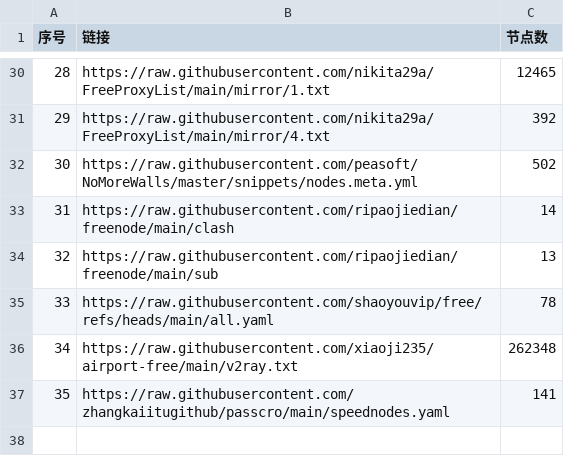
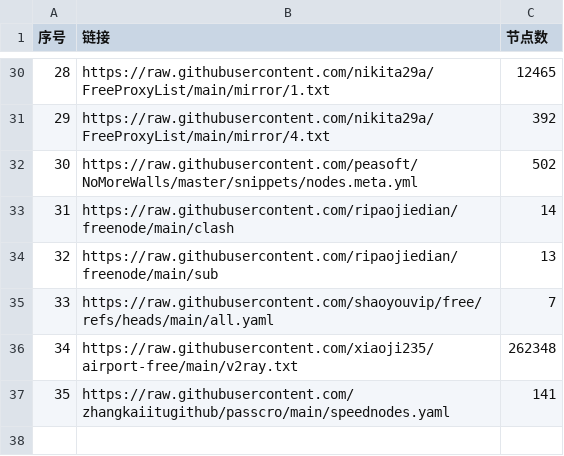
Before and after one commit to zhanghoa/AutoMergePublicNodes, a CSV file: list_result.csv, drawn as a sheet; only a part is shown, gaps mark what is left out; the diff covers the shown part only.

```diff
--- a/list_result.csv
+++ b/list_result.csv
@@ -34,3 +34,3 @@
 32,https://raw.githubusercontent.com/ripaojiedian/freenode/main/sub,13
-33,https://raw.githubusercontent.com/shaoyouvip/free/refs/heads/main/all.yaml,78
+33,https://raw.githubusercontent.com/shaoyouvip/free/refs/heads/main/all.yaml,7
 34,https://raw.githubusercontent.com/xiaoji235/airport-free/main/v2ray.txt,262348
```
Also changed, not shown: 8 edited cells elsewhere in this file, 39 other files.
